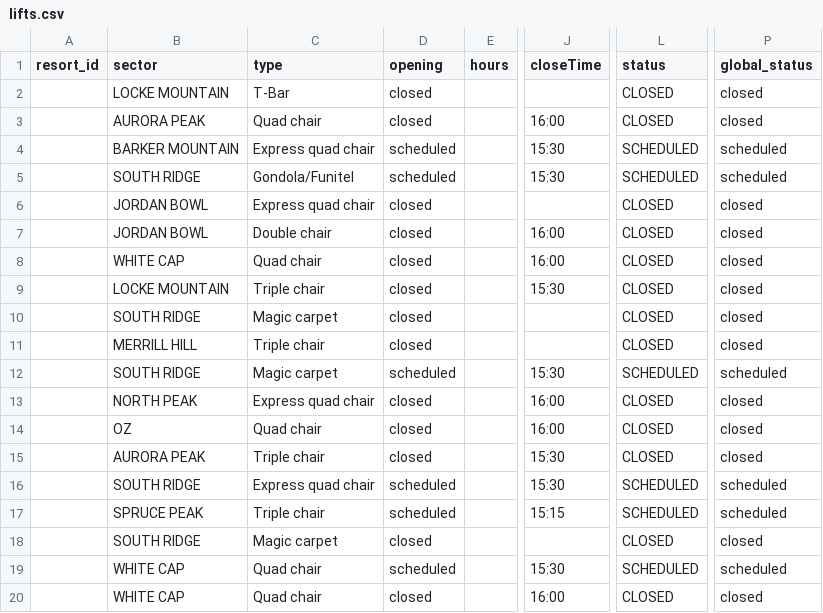
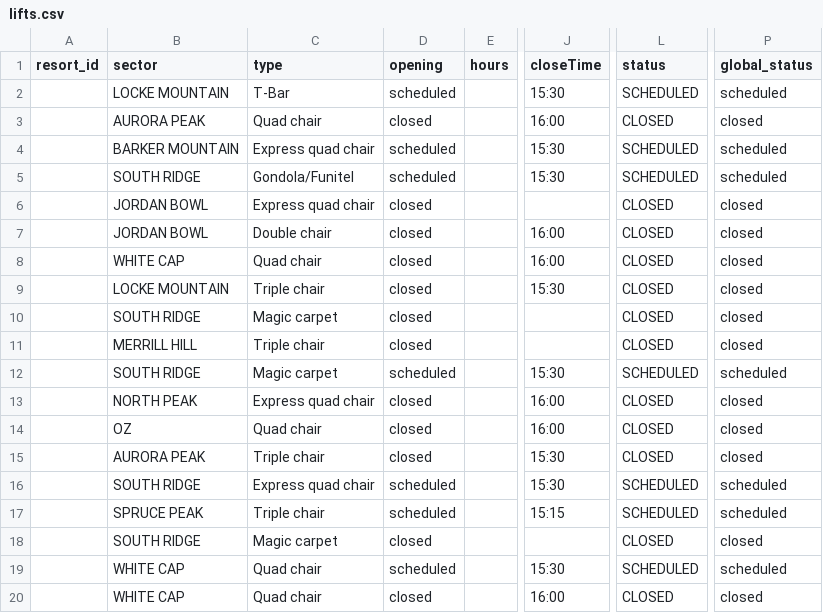
Before and after one commit to abkfenris/SundayRiverConditions, a CSV file: lifts.csv, drawn as a sheet; only a part is shown, gaps mark what is left out; the diff names each change by its address in the sheet, - before the commit and + after, or states it on an @@ line.

```diff
--- a/lifts.csv
+++ b/lifts.csv
-D2 (opening): closed
+D2 (opening): scheduled
-J2 (closeTime): (empty)
+J2 (closeTime): 15:30
-L2 (status): CLOSED
+L2 (status): SCHEDULED
-P2 (global_status): closed
+P2 (global_status): scheduled
```
Also changed, not shown: trails.csv, 1 other file.
